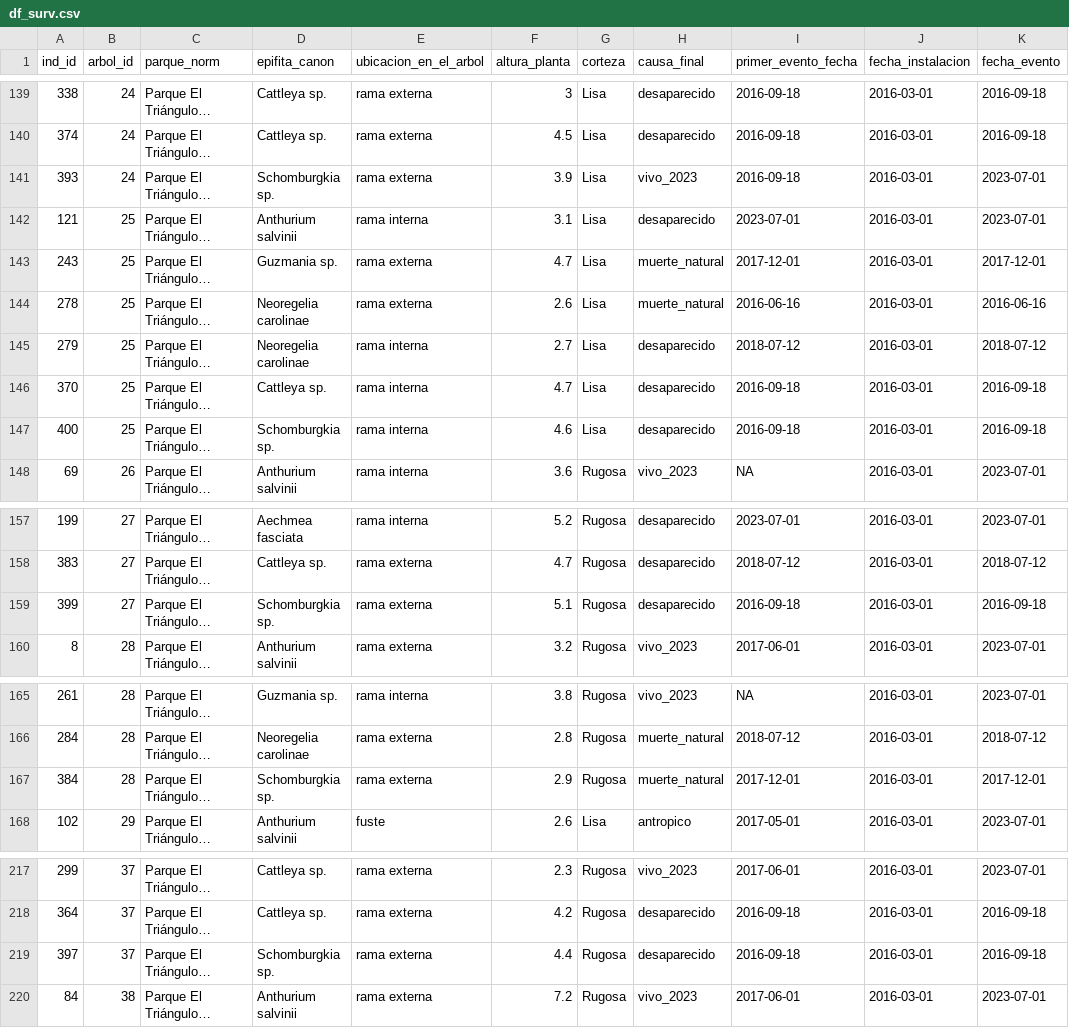
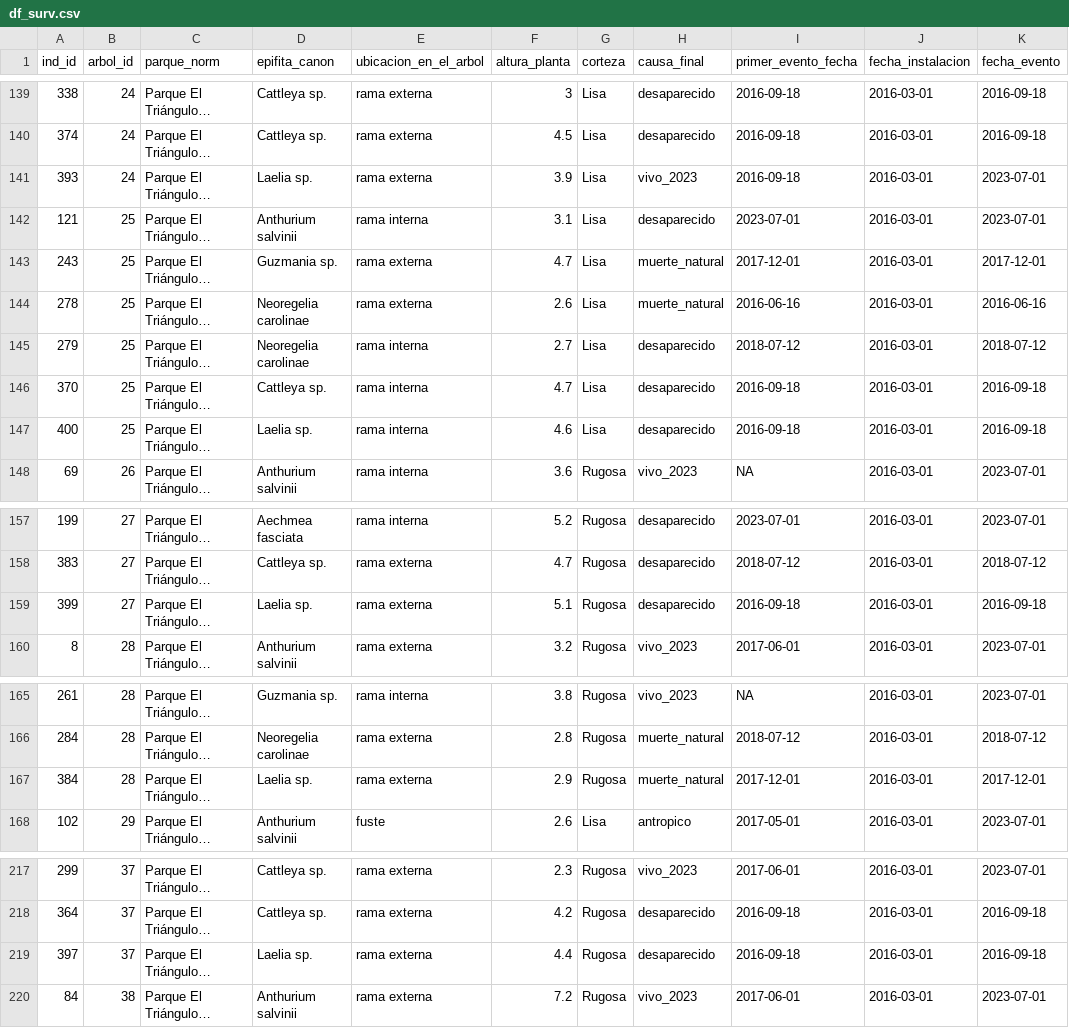
Before and after one commit to mariajudithch/epiphytesparquesrio, a CSV file: output/df_surv.csv, drawn as a sheet; only a part is shown, gaps mark what is left out; long unchanged cells end in …; the diff covers the shown part only; the diff names each change by its address in the sheet, - before the commit and + after, or states it on an @@ line.

```diff
--- a/output/df_surv.csv
+++ b/output/df_surv.csv
-D141 (epifita_canon): Schomburgkia sp.
+D141 (epifita_canon): Laelia sp.
-D147 (epifita_canon): Schomburgkia sp.
+D147 (epifita_canon): Laelia sp.
-D159 (epifita_canon): Schomburgkia sp.
+D159 (epifita_canon): Laelia sp.
-D167 (epifita_canon): Schomburgkia sp.
+D167 (epifita_canon): Laelia sp.
-D219 (epifita_canon): Schomburgkia sp.
+D219 (epifita_canon): Laelia sp.
```
Also changed, not shown: 10 edited cells elsewhere in this file, output/KM_epifitas_S12_24_60_84.csv, output/catalogo_epifitas.csv, 6 other files.
